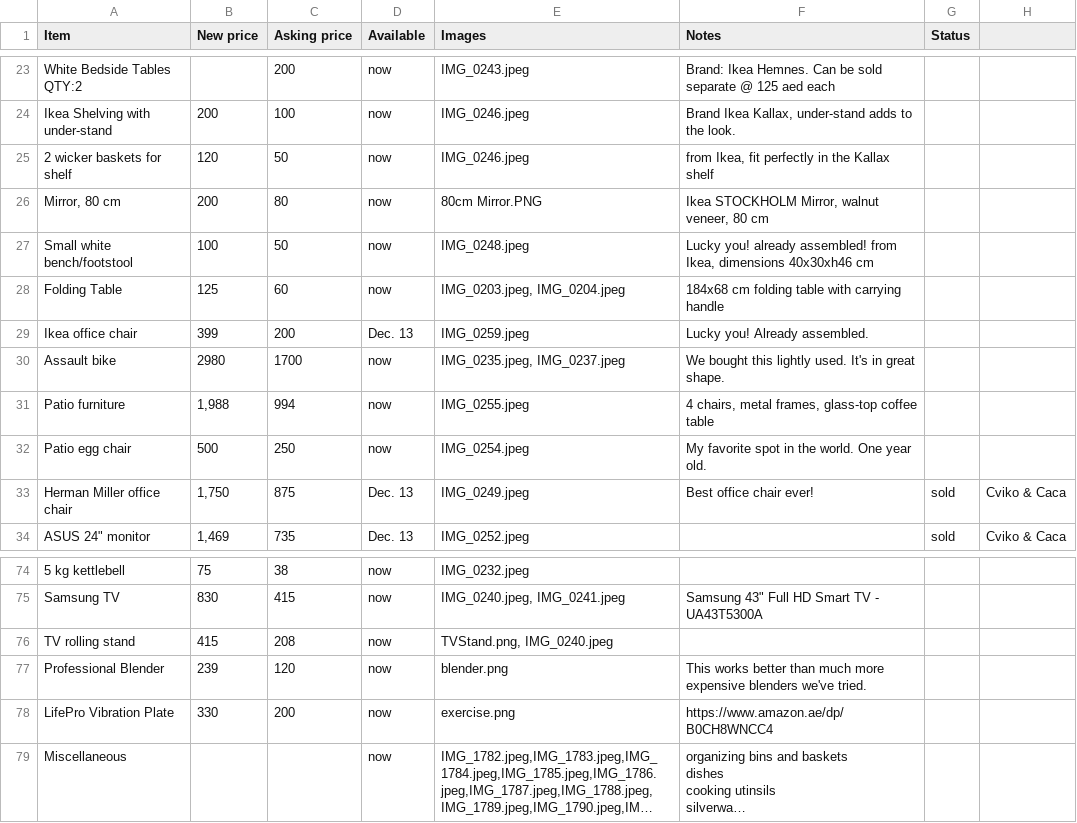
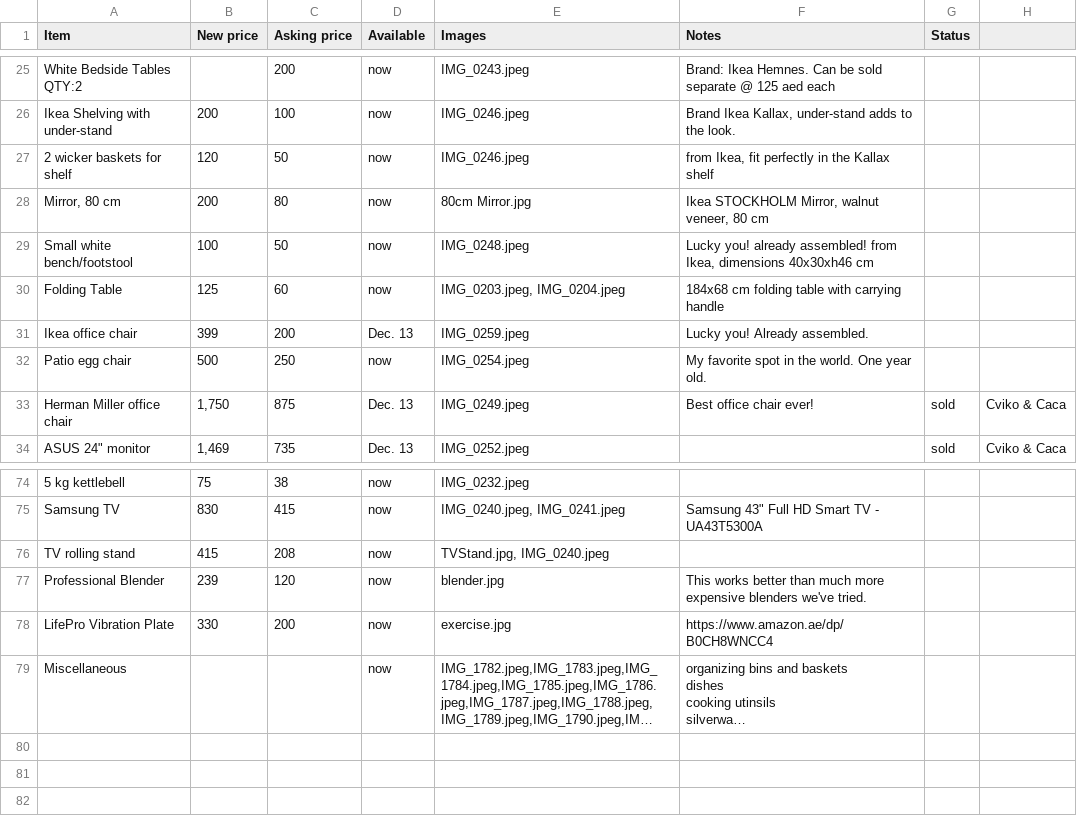
Before and after one commit to farrelledwards/ad-stuff, a CSV file: data/data.csv, drawn as a sheet; only a part is shown, gaps mark what is left out; long unchanged cells end in …; addresses are those after the commit; the diff covers the shown part only; the diff names each change by its address in the sheet, - before the commit and + after, or states it on an @@ line.

```diff
--- a/data/data.csv
+++ b/data/data.csv
-E28 (Images): 80cm Mirror.PNG
+E28 (Images): 80cm Mirror.jpg
@@ row 30 moved to row 16: Assault bike @@
@@ row 31 moved to row 17: Patio furniture @@
-E76 (Images): TVStand.png, IMG_0240.jpeg
+E76 (Images): TVStand.jpg, IMG_0240.jpeg
-E77 (Images): blender.png
+E77 (Images): blender.jpg
-E78 (Images): exercise.png
+E78 (Images): exercise.jpg
```
Also changed, not shown: 7 edited cells elsewhere in this file, 1 other file.
